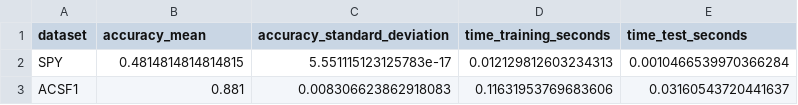
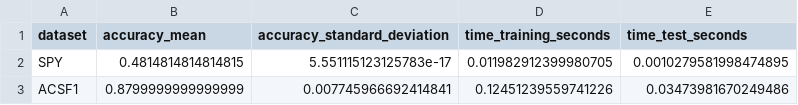
Before and after one commit to HarrisTheo/minirocket-main, a CSV file: code/results_additional.csv, drawn as a sheet.

Commit message:
AfterTheChange

```diff
--- a/code/results_additional.csv
+++ b/code/results_additional.csv
@@ -1,3 +1,3 @@
 dataset,accuracy_mean,accuracy_standard_deviation,time_training_seconds,time_test_seconds
-SPY,0.4814814814814815,5.551115123125783e-17,0.012129812603234313,0.0010466539970366284
-ACSF1,0.881,0.008306623862918083,0.11631953769683606,0.03160543720441637
+SPY,0.4814814814814815,5.551115123125783e-17,0.011982912399980705,0.0010279581998474895
+ACSF1,0.8799999999999999,0.007745966692414841,0.12451239559741226,0.03473981670249486
```
